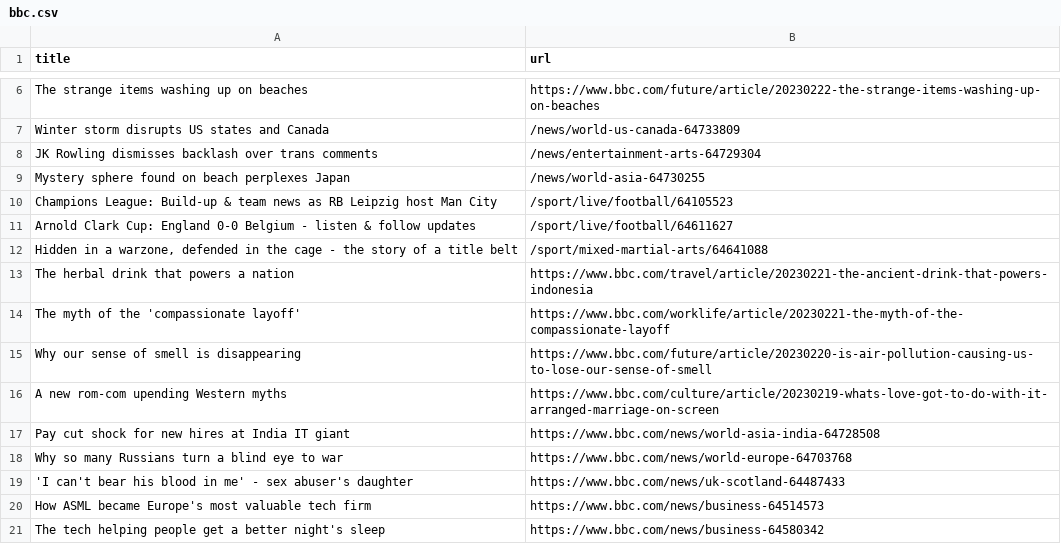
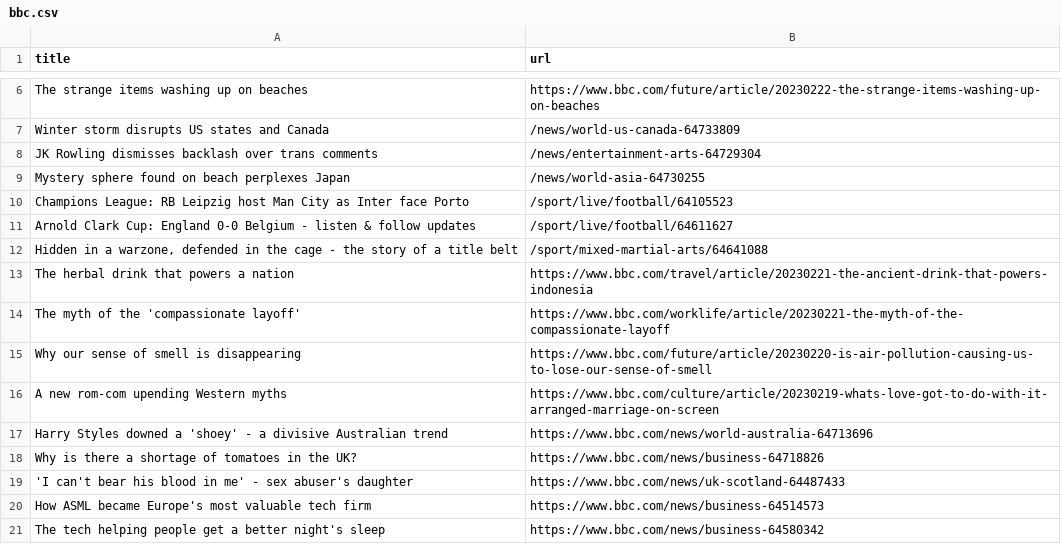
Before and after one commit to stanleydai/automatic-scraper, a CSV file: bbc.csv, drawn as a sheet; only a part is shown, gaps mark what is left out.

```diff
--- a/bbc.csv
+++ b/bbc.csv
@@ -9,3 +9,3 @@ JK Rowling dismisses backlash over trans comments,/news/entertainment-arts-64729
 Mystery sphere found on beach perplexes Japan,/news/world-asia-64730255
-Champions League: Build-up & team news as RB Leipzig host Man City,/sport/live/football/64105523
+Champions League: RB Leipzig host Man City as Inter face Porto,/sport/live/football/64105523
 Arnold Clark Cup: England 0-0 Belgium - listen & follow updates,/sport/live/football/64611627
@@ -16,4 +16,4 @@ Why our sense of smell is disappearing,https://www.bbc.com/future/article/202302
 A new rom-com upending Western myths,https://www.bbc.com/culture/article/20230219-whats-love-got-to-do-with-it-arranged-marriage-on-screen
-Pay cut shock for new hires at India IT giant,https://www.bbc.com/news/world-asia-india-64728508
-Why so many Russians turn a blind eye to war,https://www.bbc.com/news/world-europe-64703768
+Harry Styles downed a 'shoey' - a divisive Australian trend,https://www.bbc.com/news/world-australia-64713696
+Why is there a shortage of tomatoes in the UK?,https://www.bbc.com/news/business-64718826
 'I can't bear his blood in me' - sex abuser's daughter,https://www.bbc.com/news/uk-scotland-64487433
```
